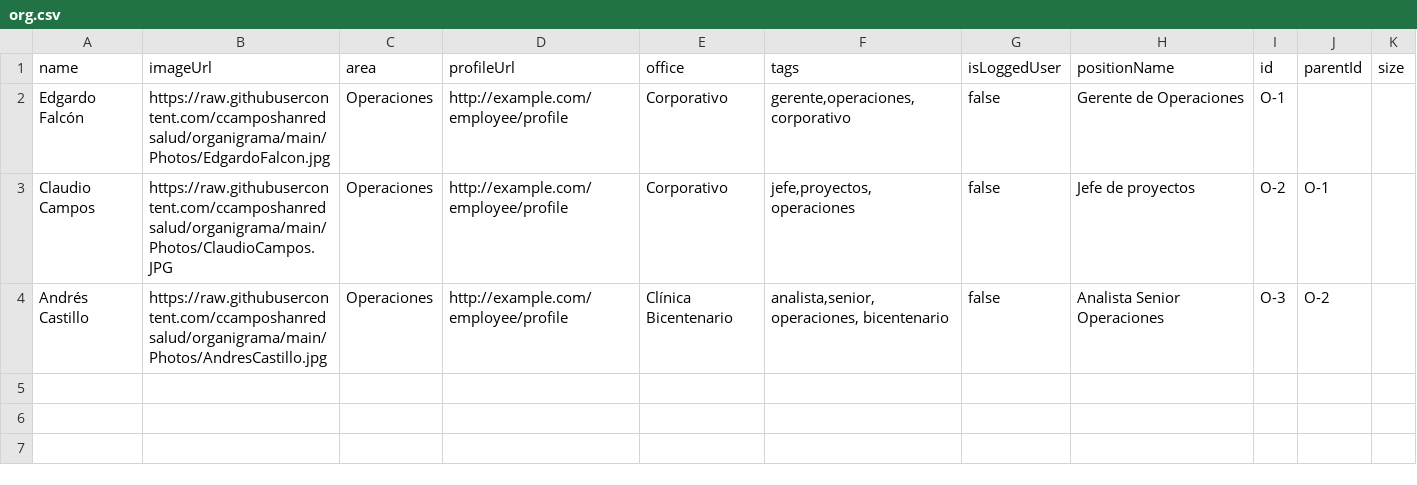
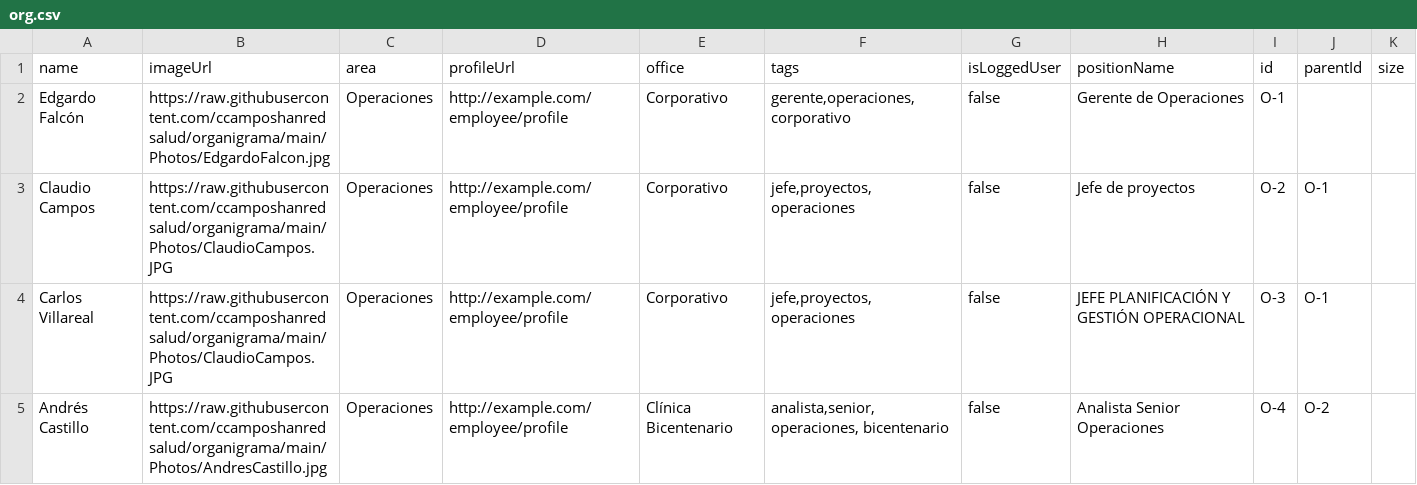
Before and after one commit to ccamposhanredsalud/organigrama, a CSV file: org.csv, drawn as a sheet.

Commit message:
Update org.csv

```diff
--- a/org.csv
+++ b/org.csv
@@ -3,2 +3,3 @@ Edgardo Falcón,https://raw.githubusercontent.com/ccamposhanredsalud/organigrama
 Claudio Campos,https://raw.githubusercontent.com/ccamposhanredsalud/organigrama/main/Photos/ClaudioCampos.JPG,Operaciones,http://example.com/employee/profile,Corporativo,"jefe,proyectos, operaciones",false,Jefe de proyectos ,O-2,O-1,
-Andrés Castillo,https://raw.githubusercontent.com/ccamposhanredsalud/organigrama/main/Photos/AndresCastillo.jpg,Operaciones,http://example.com/employee/profile,Clínica Bicentenario,"analista,senior, operaciones, bicentenario",false,Analista Senior Operaciones ,O-3,O-2,
+Carlos Villareal,https://raw.githubusercontent.com/ccamposhanredsalud/organigrama/main/Photos/ClaudioCampos.JPG,Operaciones,http://example.com/employee/profile,Corporativo,"jefe,proyectos, operaciones",false,JEFE PLANIFICACIÓN Y GESTIÓN OPERACIONAL ,O-3,O-1,
+Andrés Castillo,https://raw.githubusercontent.com/ccamposhanredsalud/organigrama/main/Photos/AndresCastillo.jpg,Operaciones,http://example.com/employee/profile,Clínica Bicentenario,"analista,senior, operaciones, bicentenario",false,Analista Senior Operaciones ,O-4,O-2,
```
